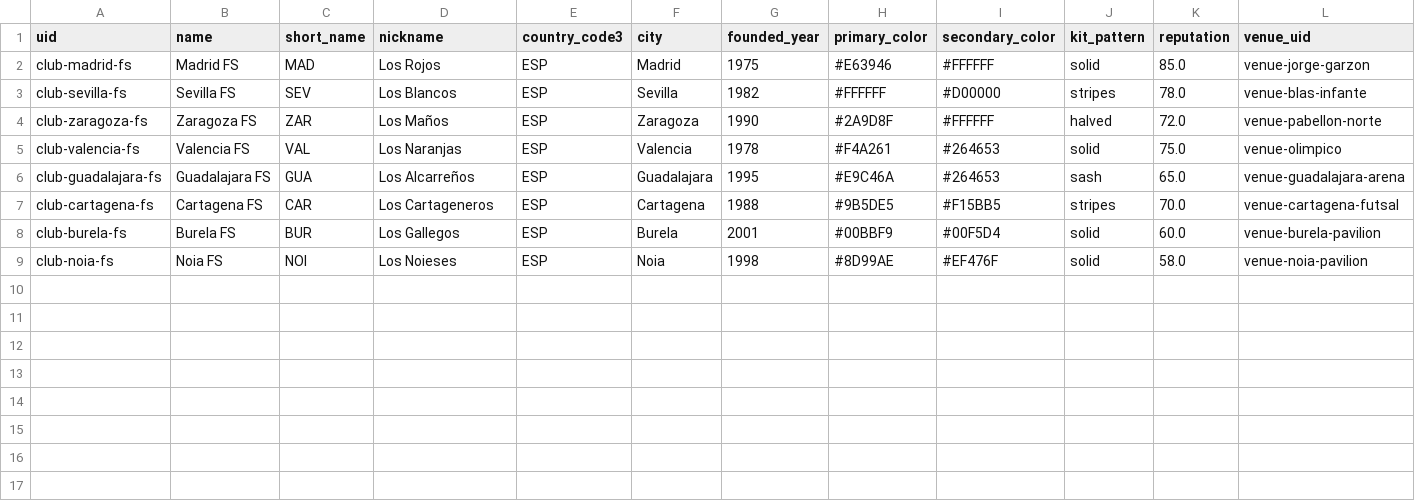
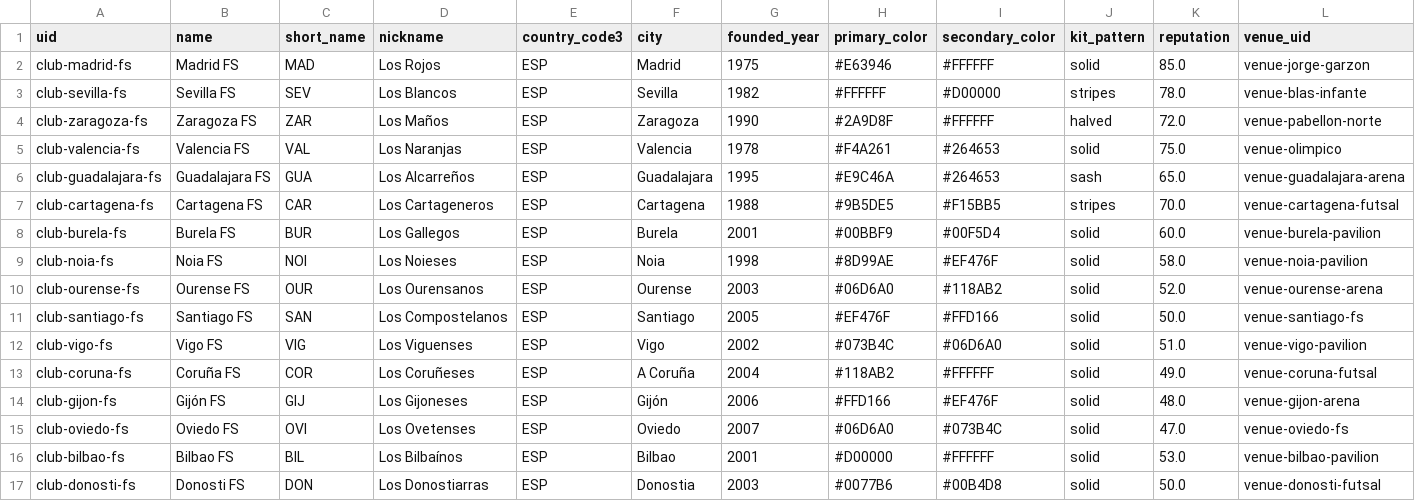
Before and after one commit to fpons73/UniFutsal-Manager-Qwen, a CSV file: data/csv/clubs.csv, drawn as a sheet; only a part is shown; rows hold the shown columns only; the diff names each change by its address in the sheet, - before the commit and + after, or states it on an @@ line.

```diff
--- a/data/csv/clubs.csv
+++ b/data/csv/clubs.csv
+row 10: club-ourense-fs | Ourense FS | OUR | Los Ourensanos | ESP | Ourense | 2003 | #06D6A0 | #118AB2 | solid | 52.0 | venue-ourense-arena
+row 11: club-santiago-fs | Santiago FS | SAN | Los Compostelanos | ESP | Santiago | 2005 | #EF476F | #FFD166 | solid | 50.0 | venue-santiago-fs
+row 12: club-vigo-fs | Vigo FS | VIG | Los Viguenses | ESP | Vigo | 2002 | #073B4C | #06D6A0 | solid | 51.0 | venue-vigo-pavilion
+row 13: club-coruna-fs | Coruña FS | COR | Los Coruñeses | ESP | A Coruña | 2004 | #118AB2 | #FFFFFF | solid | 49.0 | venue-coruna-futsal
+row 14: club-gijon-fs | Gijón FS | GIJ | Los Gijoneses | ESP | Gijón | 2006 | #FFD166 | #EF476F | solid | 48.0 | venue-gijon-arena
+row 15: club-oviedo-fs | Oviedo FS | OVI | Los Ovetenses | ESP | Oviedo | 2007 | #06D6A0 | #073B4C | solid | 47.0 | venue-oviedo-fs
+row 16: club-bilbao-fs | Bilbao FS | BIL | Los Bilbaínos | ESP | Bilbao | 2001 | #D00000 | #FFFFFF | solid | 53.0 | venue-bilbao-pavilion
+row 17: club-donosti-fs | Donosti FS | DON | Los Donostiarras | ESP | Donostia | 2003 | #0077B6 | #00B4D8 | solid | 50.0 | venue-donosti-futsal
```
Also changed, not shown: data/csv/entries.csv, data/csv/venues.csv, 12 other files.
